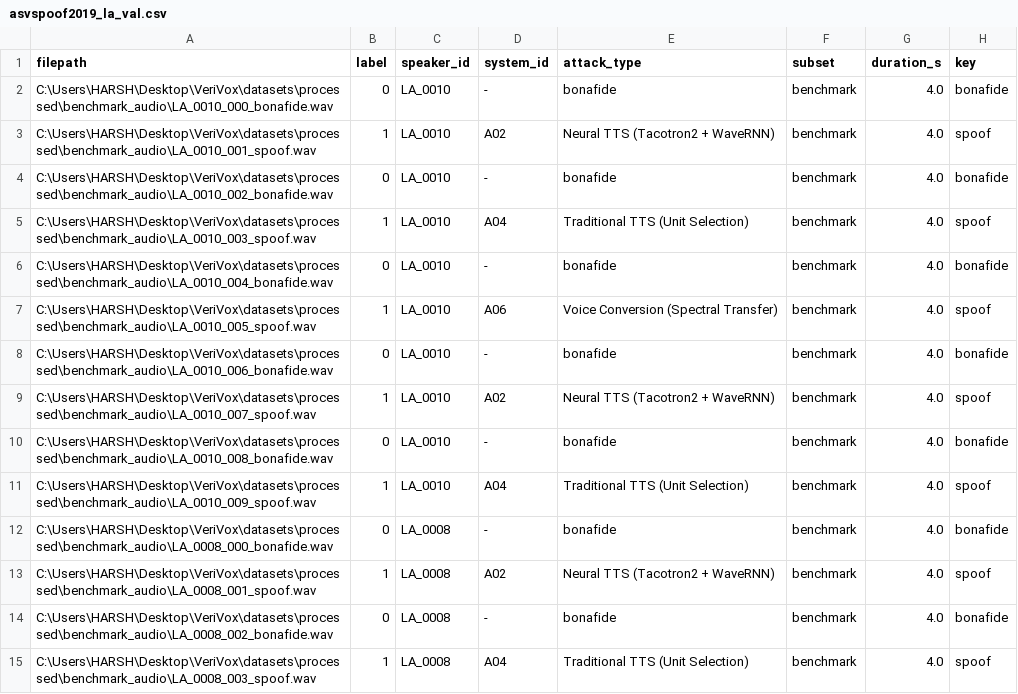
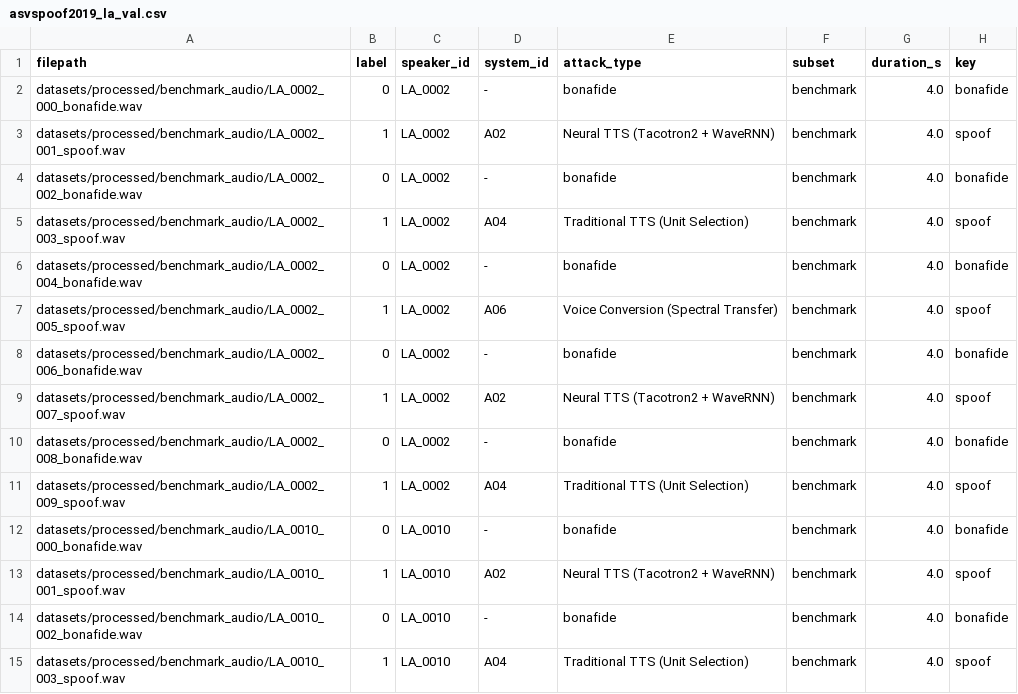
Before and after one commit to Durva-3124/VeriVox, a CSV file: datasets/manifests/asvspoof2019_la_val.csv, drawn as a sheet; only a part is shown; the diff covers the shown part only.

```diff
--- a/datasets/manifests/asvspoof2019_la_val.csv
+++ b/datasets/manifests/asvspoof2019_la_val.csv
@@ -1,15 +1,15 @@
 filepath,label,speaker_id,system_id,attack_type,subset,duration_s,key
-C:\Users\HARSH\Desktop\VeriVox\datasets\processed\benchmark_audio\LA_0010_000_bonafide.wav,0,LA_0010,-,bonafide,benchmark,4.0,bonafide
-C:\Users\HARSH\Desktop\VeriVox\datasets\processed\benchmark_audio\LA_0010_001_spoof.wav,1,LA_0010,A02,Neural TTS (Tacotron2 + WaveRNN),benchmark,4.0,spoof
-C:\Users\HARSH\Desktop\VeriVox\datasets\processed\benchmark_audio\LA_0010_002_bonafide.wav,0,LA_0010,-,bonafide,benchmark,4.0,bonafide
-C:\Users\HARSH\Desktop\VeriVox\datasets\processed\benchmark_audio\LA_0010_003_spoof.wav,1,LA_0010,A04,Traditional TTS (Unit Selection),benchmark,4.0,spoof
-C:\Users\HARSH\Desktop\VeriVox\datasets\processed\benchmark_audio\LA_0010_004_bonafide.wav,0,LA_0010,-,bonafide,benchmark,4.0,bonafide
-C:\Users\HARSH\Desktop\VeriVox\datasets\processed\benchmark_audio\LA_0010_005_spoof.wav,1,LA_0010,A06,Voice Conversion (Spectral Transfer),benchmark,4.0,spoof
-C:\Users\HARSH\Desktop\VeriVox\datasets\processed\benchmark_audio\LA_0010_006_bonafide.wav,0,LA_0010,-,bonafide,benchmark,4.0,bonafide
-C:\Users\HARSH\Desktop\VeriVox\datasets\processed\benchmark_audio\LA_0010_007_spoof.wav,1,LA_0010,A02,Neural TTS (Tacotron2 + WaveRNN),benchmark,4.0,spoof
-C:\Users\HARSH\Desktop\VeriVox\datasets\processed\benchmark_audio\LA_0010_008_bonafide.wav,0,LA_0010,-,bonafide,benchmark,4.0,bonafide
-C:\Users\HARSH\Desktop\VeriVox\datasets\processed\benchmark_audio\LA_0010_009_spoof.wav,1,LA_0010,A04,Traditional TTS (Unit Selection),benchmark,4.0,spoof
-C:\Users\HARSH\Desktop\VeriVox\datasets\processed\benchmark_audio\LA_0008_000_bonafide.wav,0,LA_0008,-,bonafide,benchmark,4.0,bonafide
-C:\Users\HARSH\Desktop\VeriVox\datasets\processed\benchmark_audio\LA_0008_001_spoof.wav,1,LA_0008,A02,Neural TTS (Tacotron2 + WaveRNN),benchmark,4.0,spoof
-C:\Users\HARSH\Desktop\VeriVox\datasets\processed\benchmark_audio\LA_0008_002_bonafide.wav,0,LA_0008,-,bonafide,benchmark,4.0,bonafide
-C:\Users\HARSH\Desktop\VeriVox\datasets\processed\benchmark_audio\LA_0008_003_spoof.wav,1,LA_0008,A04,Traditional TTS (Unit Selection),benchmark,4.0,spoof
+datasets/processed/benchmark_audio/LA_0002_000_bonafide.wav,0,LA_0002,-,bonafide,benchmark,4.0,bonafide
+datasets/processed/benchmark_audio/LA_0002_001_spoof.wav,1,LA_0002,A02,Neural TTS (Tacotron2 + WaveRNN),benchmark,4.0,spoof
+datasets/processed/benchmark_audio/LA_0002_002_bonafide.wav,0,LA_0002,-,bonafide,benchmark,4.0,bonafide
+datasets/processed/benchmark_audio/LA_0002_003_spoof.wav,1,LA_0002,A04,Traditional TTS (Unit Selection),benchmark,4.0,spoof
+datasets/processed/benchmark_audio/LA_0002_004_bonafide.wav,0,LA_0002,-,bonafide,benchmark,4.0,bonafide
+datasets/processed/benchmark_audio/LA_0002_005_spoof.wav,1,LA_0002,A06,Voice Conversion (Spectral Transfer),benchmark,4.0,spoof
+datasets/processed/benchmark_audio/LA_0002_006_bonafide.wav,0,LA_0002,-,bonafide,benchmark,4.0,bonafide
+datasets/processed/benchmark_audio/LA_0002_007_spoof.wav,1,LA_0002,A02,Neural TTS (Tacotron2 + WaveRNN),benchmark,4.0,spoof
+datasets/processed/benchmark_audio/LA_0002_008_bonafide.wav,0,LA_0002,-,bonafide,benchmark,4.0,bonafide
+datasets/processed/benchmark_audio/LA_0002_009_spoof.wav,1,LA_0002,A04,Traditional TTS (Unit Selection),benchmark,4.0,spoof
+datasets/processed/benchmark_audio/LA_0010_000_bonafide.wav,0,LA_0010,-,bonafide,benchmark,4.0,bonafide
+datasets/processed/benchmark_audio/LA_0010_001_spoof.wav,1,LA_0010,A02,Neural TTS (Tacotron2 + WaveRNN),benchmark,4.0,spoof
+datasets/processed/benchmark_audio/LA_0010_002_bonafide.wav,0,LA_0010,-,bonafide,benchmark,4.0,bonafide
+datasets/processed/benchmark_audio/LA_0010_003_spoof.wav,1,LA_0010,A04,Traditional TTS (Unit Selection),benchmark,4.0,spoof
```
Also changed, not shown: 32 edited cells elsewhere in this file, datasets/manifests/asvspoof2019_la_train.csv, datasets/manifests/codec_augmented_train.csv, 13 other files.
